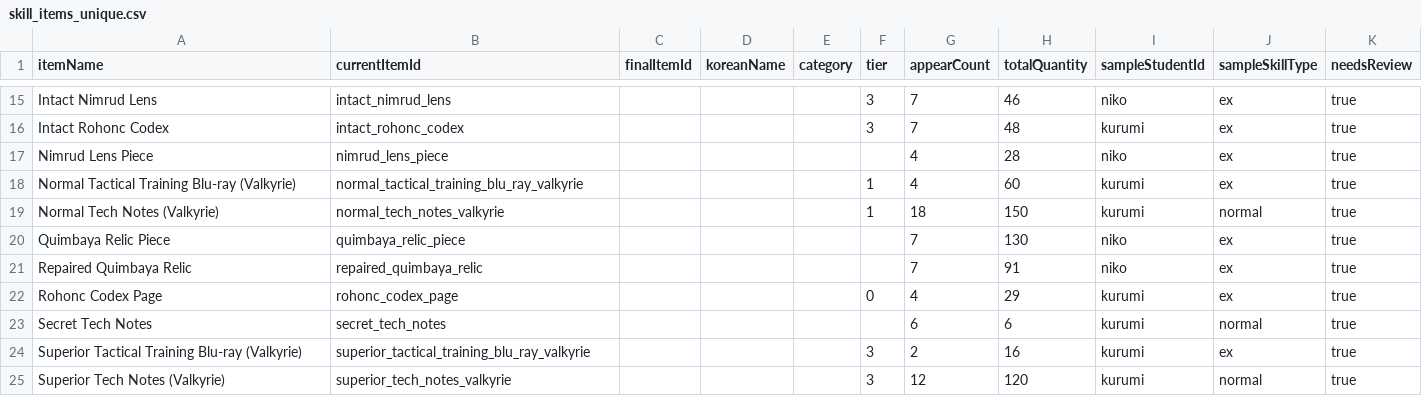
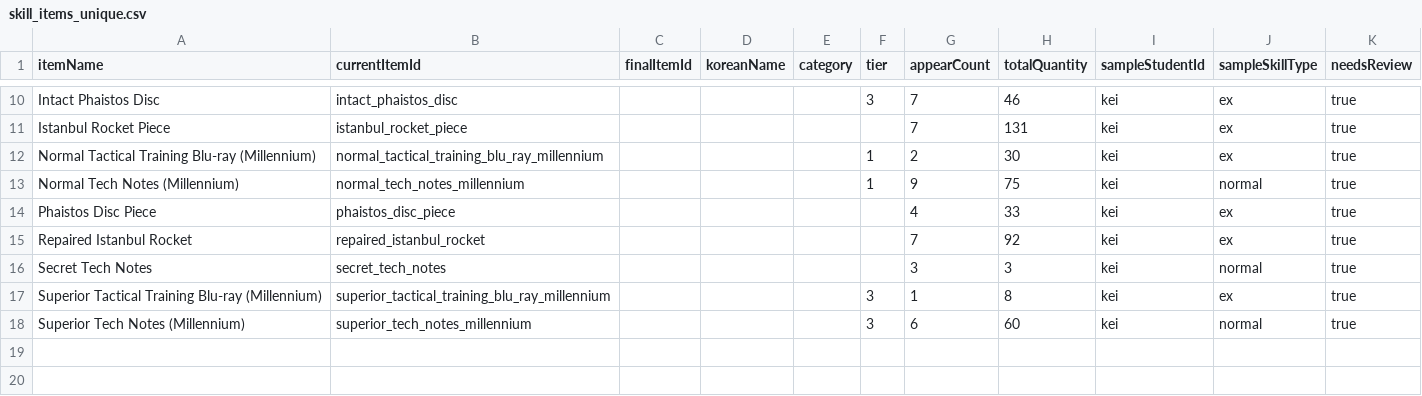
Before and after one commit to paven-090214/BlueArchive-info-site, a CSV file: data/skill_items_unique.csv, drawn as a sheet; only a part is shown, gaps mark what is left out; removed rows and columns are numbered as before the commit, all else as after; the diff covers the shown part only; the diff names each change by its address in the sheet, - before the commit and + after, or states it on an @@ line.

```diff
--- a/data/skill_items_unique.csv
+++ b/data/skill_items_unique.csv
-A10 (itemName): Intact Nimrud Lens
+A10 (itemName): Intact Phaistos Disc
-B10 (currentItemId): intact_nimrud_lens
+B10 (currentItemId): intact_phaistos_disc
-I10 (sampleStudentId): niko
+I10 (sampleStudentId): kei
-row 16: Intact Rohonc Codex | intact_rohonc_codex |  |  |  | 3 | 7 | 48 | kurumi | ex | true
-row 17: Nimrud Lens Piece | nimrud_lens_piece |  |  |  |  | 4 | 28 | niko | ex | true
-row 18: Normal Tactical Training Blu-ray (Valkyrie) | normal_tactical_training_blu_ray_valkyrie |  |  |  | 1 | 4 | 60 | kurumi | ex | true
-row 19: Normal Tech Notes (Valkyrie) | normal_tech_notes_valkyrie |  |  |  | 1 | 18 | 150 | kurumi | normal | true
-A11 (itemName): Quimbaya Relic Piece
+A11 (itemName): Istanbul Rocket Piece
-B11 (currentItemId): quimbaya_relic_piece
+B11 (currentItemId): istanbul_rocket_piece
-H11 (totalQuantity): 130
+H11 (totalQuantity): 131
-I11 (sampleStudentId): niko
+I11 (sampleStudentId): kei
+row 12: Normal Tactical Training Blu-ray (Millennium) | normal_tactical_training_blu_ray_millennium |  |  |  | 1 | 2 | 30 | kei | ex | true
+row 13: Normal Tech Notes (Millennium) | normal_tech_notes_millennium |  |  |  | 1 | 9 | 75 | kei | normal | true
+row 14: Phaistos Disc Piece | phaistos_disc_piece |  |  |  |  | 4 | 33 | kei | ex | true
-A15 (itemName): Repaired Quimbaya Relic
+A15 (itemName): Repaired Istanbul Rocket
-B15 (currentItemId): repaired_quimbaya_relic
+B15 (currentItemId): repaired_istanbul_rocket
-H15 (totalQuantity): 91
+H15 (totalQuantity): 92
-I15 (sampleStudentId): niko
+I15 (sampleStudentId): kei
-row 22: Rohonc Codex Page | rohonc_codex_page |  |  |  | 0 | 4 | 29 | kurumi | ex | true
-G16 (appearCount): 6
+G16 (appearCount): 3
-H16 (totalQuantity): 6
+H16 (totalQuantity): 3
-I16:I18 (sampleStudentId): kurumi
+I16:I18 (sampleStudentId): kei
-A17 (itemName): …Training Blu-ray (Valkyrie)
+A17 (itemName): …Training Blu-ray (Millennium)
-B17 (currentItemId): superior_tactical_training_blu_ray_valkyrie
+B17 (currentItemId): superior_tactical_training_blu_ray_millennium
-G17 (appearCount): 2
+G17 (appearCount): 1
-H17 (totalQuantity): 16
+H17 (totalQuantity): 8
-A18 (itemName): Superior Tech Notes (Valkyrie)
+A18 (itemName): Superior Tech Notes (Millennium)
-B18 (currentItemId): superior_tech_notes_valkyrie
+B18 (currentItemId): superior_tech_notes_millennium
-G18 (appearCount): 12
+G18 (appearCount): 6
-H18 (totalQuantity): 120
+H18 (totalQuantity): 60
```
Also changed, not shown: 1 added row, 6 removed rows and 30 edited cells elsewhere in this file, data/skill_items_mapping.csv, 29 other files.
